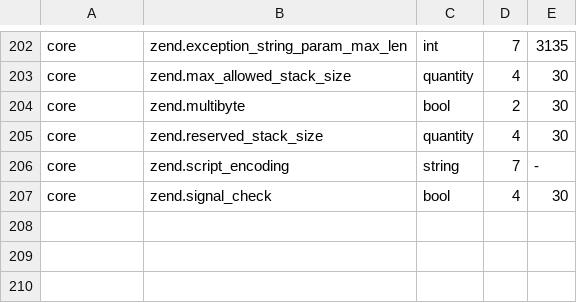
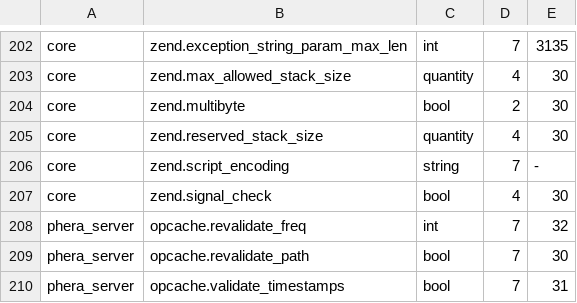
Before and after one commit to GijsRommers/Phera, a TSV file: crates/extension-api/data/ini.tsv, drawn as a sheet; only a part is shown, gaps mark what is left out; the diff names each change by its address in the sheet, - before the commit and + after, or states it on an @@ line.

```diff
--- a/crates/extension-api/data/ini.tsv
+++ b/crates/extension-api/data/ini.tsv
+row 208: phera_server | opcache.revalidate_freq | int | 7 | 32
+row 209: phera_server | opcache.revalidate_path | bool | 7 | 30
+row 210: phera_server | opcache.validate_timestamps | bool | 7 | 31
```
Also changed, not shown: 21 other files.
